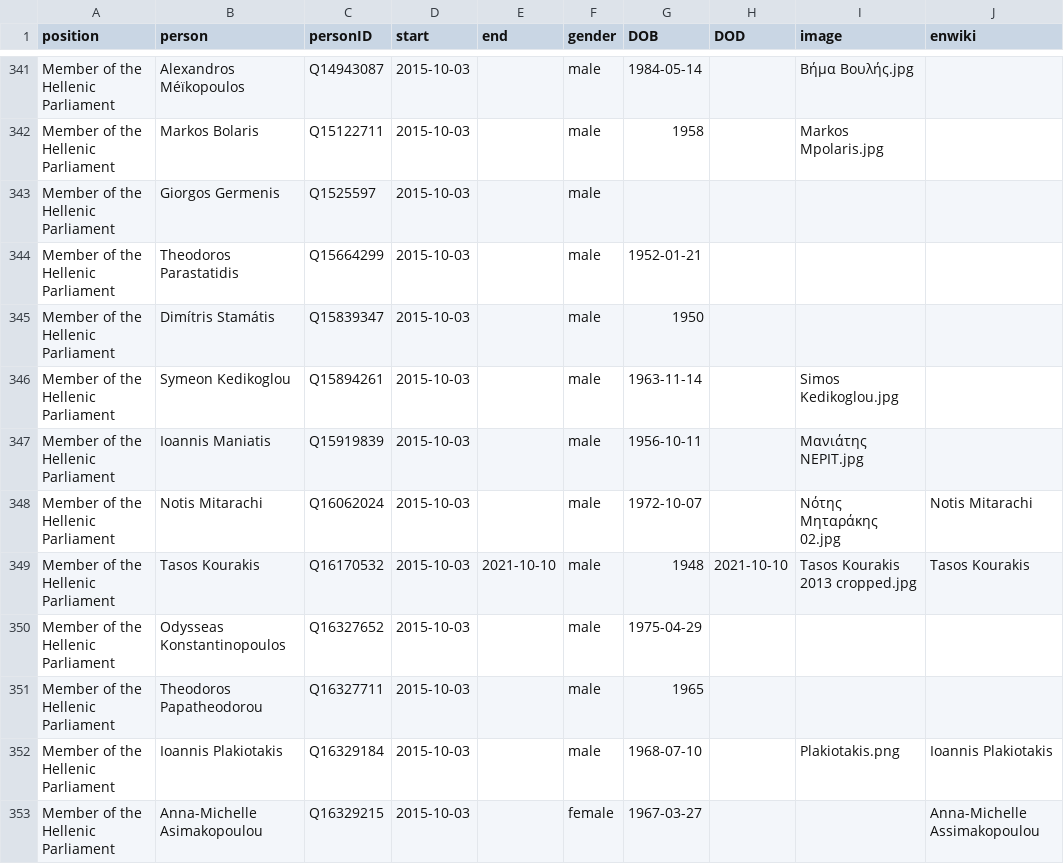
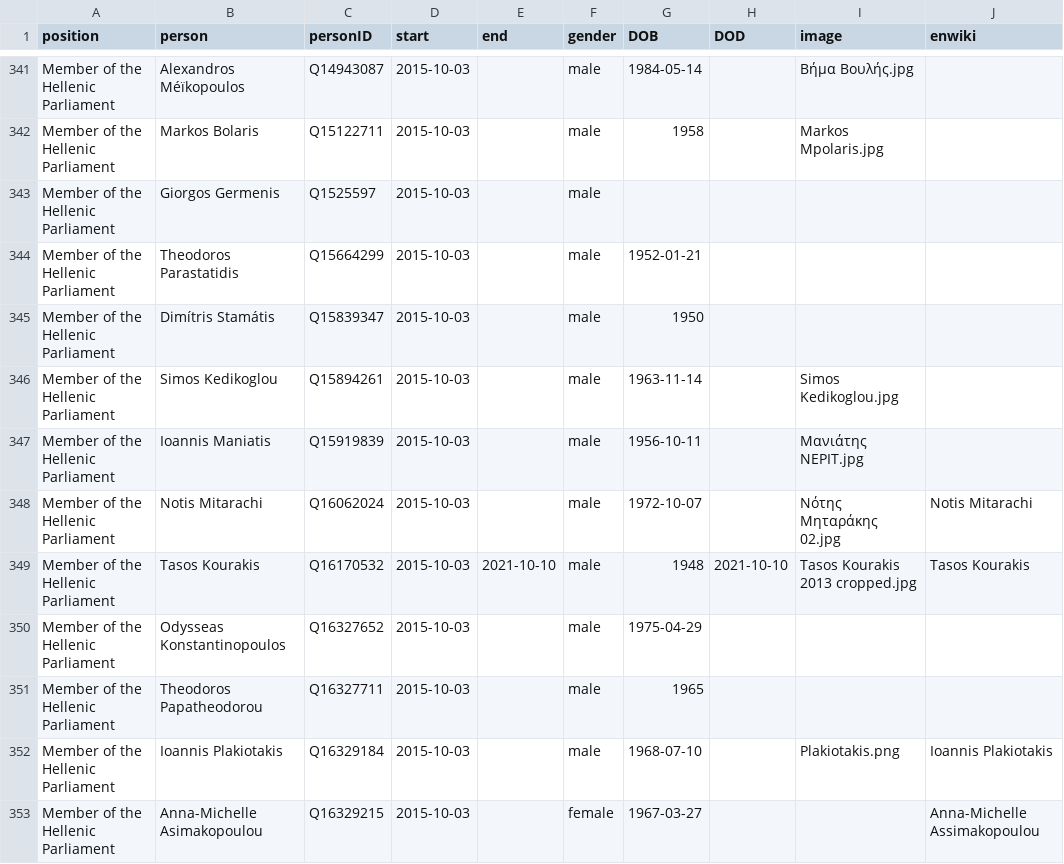
Before and after one commit to every-politician-scrapers/greece-cabinet, a CSV file: html/legislators.csv, drawn as a sheet; only a part is shown, gaps mark what is left out.

Commit message:
PCB update

```diff
--- a/html/legislators.csv
+++ b/html/legislators.csv
@@ -345,3 +345,3 @@ Member of the Hellenic Parliament,Theodoros Parastatidis,Q15664299,2015-10-03,,m
 Member of the Hellenic Parliament,Dimítris Stamátis,Q15839347,2015-10-03,,male,1950,,,
-Member of the Hellenic Parliament,Symeon Kedikoglou,Q15894261,2015-10-03,,male,1963-11-14,,Simos Kedikoglou.jpg,
+Member of the Hellenic Parliament,Simos Kedikoglou,Q15894261,2015-10-03,,male,1963-11-14,,Simos Kedikoglou.jpg,
 Member of the Hellenic Parliament,Ioannis Maniatis,Q15919839,2015-10-03,,male,1956-10-11,,Μανιάτης ΝΕΡΙΤ.jpg,
```
